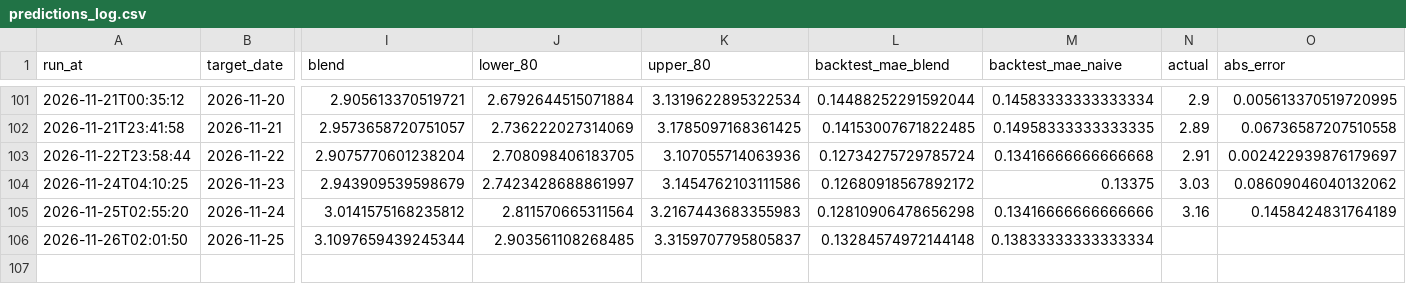
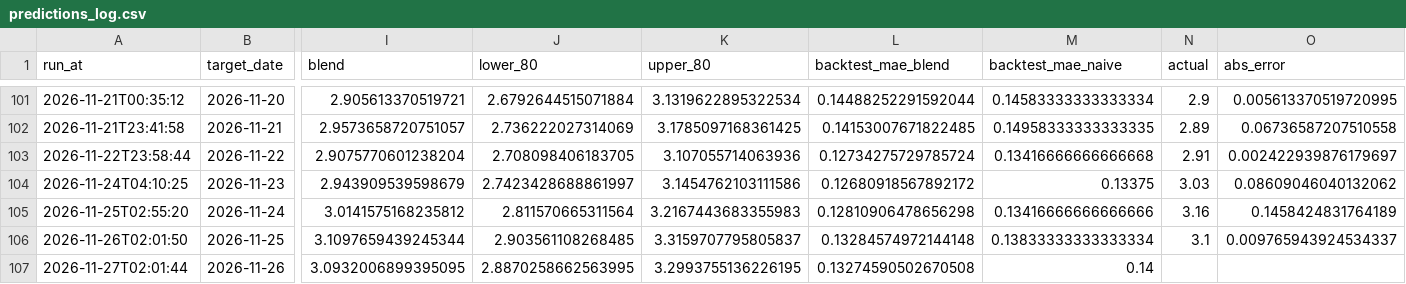
Before and after one commit to pepeelvis/ornn-h100-predictor, a CSV file: predictions_log.csv, drawn as a sheet; only a part is shown, gaps mark what is left out; rows hold the shown columns only; the diff names each change by its address in the sheet, - before the commit and + after, or states it on an @@ line.

```diff
--- a/predictions_log.csv
+++ b/predictions_log.csv
-N106 (actual): (empty)
+N106 (actual): 3.1
-O106 (abs_error): (empty)
+O106 (abs_error): 0.009765943924534337
+row 107: 2026-11-27T02:01:44 | 2026-11-26 | 3.0932006899395095 | 2.8870258662563995 | 3.2993755136226195 | 0.13274590502670508 | 0.14
```
Also changed, not shown: lighter_basis_log.csv, 1 other file.
